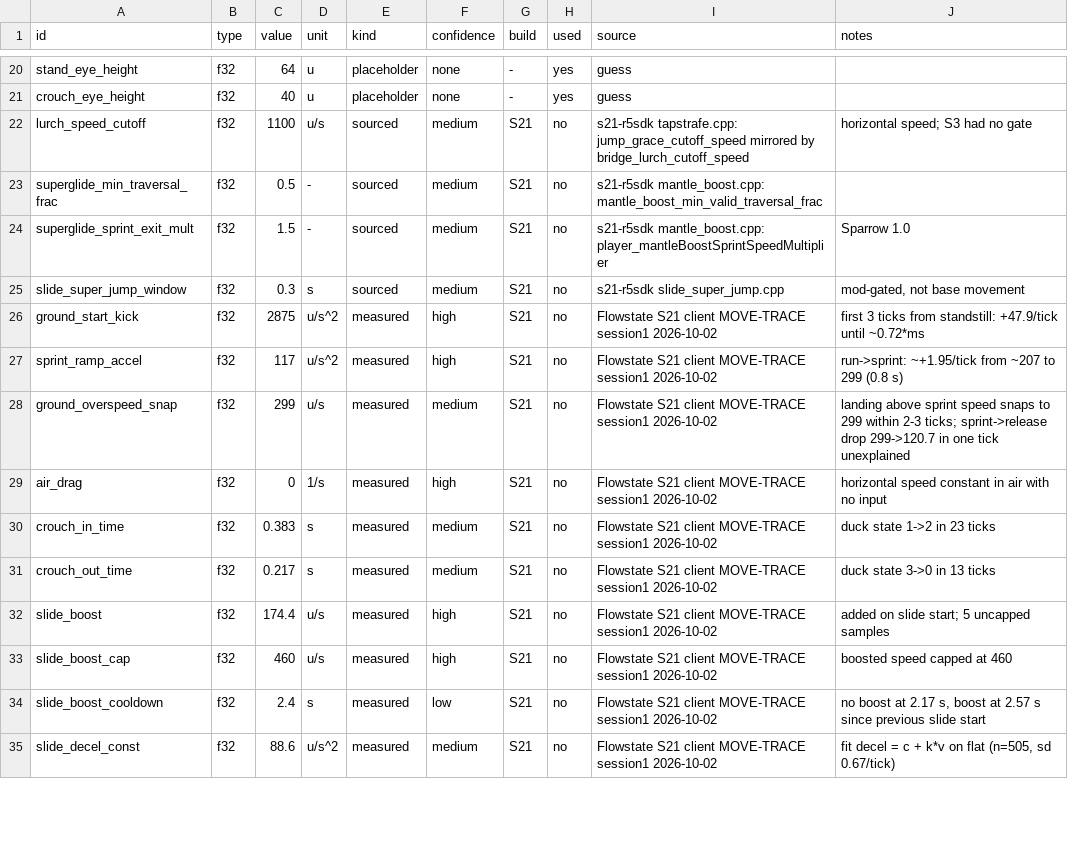
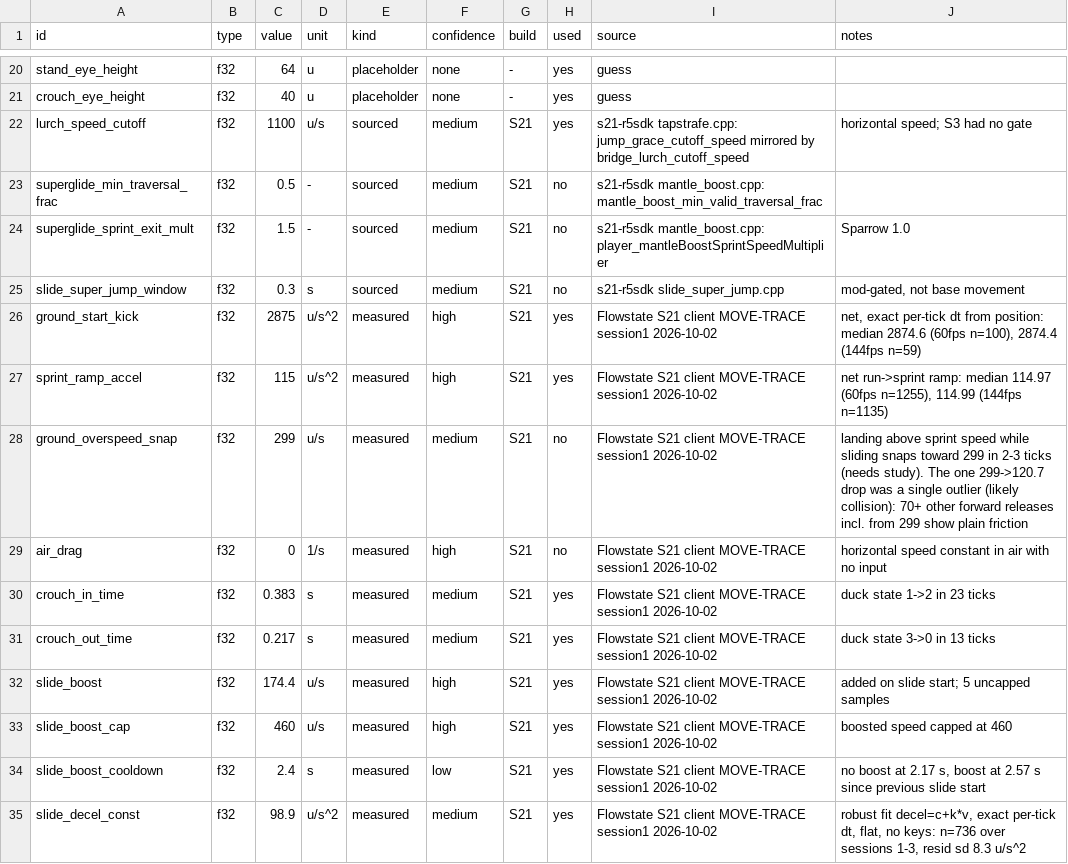
Before and after one commit to ixbh/ApexRuntime, a TSV file: sheets/constants.tsv, drawn as a sheet; only a part is shown, gaps mark what is left out; the diff covers the shown part only.

```diff
--- a/sheets/constants.tsv
+++ b/sheets/constants.tsv
@@ -21,3 +21,3 @@ stand_eye_height	f32	64	u	placeholder	none	-	yes	guess
 crouch_eye_height	f32	40	u	placeholder	none	-	yes	guess	
-lurch_speed_cutoff	f32	1100	u/s	sourced	medium	S21	no	s21-r5sdk tapstrafe.cpp: jump_grace_cutoff_speed mirrored by bridge_lurch_cutoff_speed	horizontal speed; S3 had no gate
+lurch_speed_cutoff	f32	1100	u/s	sourced	medium	S21	yes	s21-r5sdk tapstrafe.cpp: jump_grace_cutoff_speed mirrored by bridge_lurch_cutoff_speed	horizontal speed; S3 had no gate
 superglide_min_traversal_frac	f32	0.5	-	sourced	medium	S21	no	s21-r5sdk mantle_boost.cpp: mantle_boost_min_valid_traversal_frac	
@@ -25,11 +25,11 @@ superglide_sprint_exit_mult	f32	1.5	-	sourced	medium	S21	no	s21-r5sdk mantle_boo
 slide_super_jump_window	f32	0.3	s	sourced	medium	S21	no	s21-r5sdk slide_super_jump.cpp	mod-gated, not base movement
-ground_start_kick	f32	2875	u/s^2	measured	high	S21	no	Flowstate S21 client MOVE-TRACE session1 2026-10-02	first 3 ticks from standstill: +47.9/tick until ~0.72*ms
-sprint_ramp_accel	f32	117	u/s^2	measured	high	S21	no	Flowstate S21 client MOVE-TRACE session1 2026-10-02	run->sprint: ~+1.95/tick from ~207 to 299 (0.8 s)
-ground_overspeed_snap	f32	299	u/s	measured	medium	S21	no	Flowstate S21 client MOVE-TRACE session1 2026-10-02	landing above sprint speed snaps to 299 within 2-3 ticks; sprint->release drop 299->120.7 in one tick unexplained
+ground_start_kick	f32	2875	u/s^2	measured	high	S21	yes	Flowstate S21 client MOVE-TRACE session1 2026-10-02	net, exact per-tick dt from position: median 2874.6 (60fps n=100), 2874.4 (144fps n=59)
+sprint_ramp_accel	f32	115	u/s^2	measured	high	S21	yes	Flowstate S21 client MOVE-TRACE session1 2026-10-02	net run->sprint ramp: median 114.97 (60fps n=1255), 114.99 (144fps n=1135)
+ground_overspeed_snap	f32	299	u/s	measured	medium	S21	no	Flowstate S21 client MOVE-TRACE session1 2026-10-02	landing above sprint speed while sliding snaps toward 299 in 2-3 ticks (needs study). The one 299->120.7 drop was a single outlier (likely collision): 70+ other forward releases incl. from 299 show plain friction
 air_drag	f32	0	1/s	measured	high	S21	no	Flowstate S21 client MOVE-TRACE session1 2026-10-02	horizontal speed constant in air with no input
-crouch_in_time	f32	0.383	s	measured	medium	S21	no	Flowstate S21 client MOVE-TRACE session1 2026-10-02	duck state 1->2 in 23 ticks
-crouch_out_time	f32	0.217	s	measured	medium	S21	no	Flowstate S21 client MOVE-TRACE session1 2026-10-02	duck state 3->0 in 13 ticks
-slide_boost	f32	174.4	u/s	measured	high	S21	no	Flowstate S21 client MOVE-TRACE session1 2026-10-02	added on slide start; 5 uncapped samples
-slide_boost_cap	f32	460	u/s	measured	high	S21	no	Flowstate S21 client MOVE-TRACE session1 2026-10-02	boosted speed capped at 460
-slide_boost_cooldown	f32	2.4	s	measured	low	S21	no	Flowstate S21 client MOVE-TRACE session1 2026-10-02	no boost at 2.17 s, boost at 2.57 s since previous slide start
-slide_decel_const	f32	88.6	u/s^2	measured	medium	S21	no	Flowstate S21 client MOVE-TRACE session1 2026-10-02	fit decel = c + k*v on flat (n=505, sd 0.67/tick)
+crouch_in_time	f32	0.383	s	measured	medium	S21	yes	Flowstate S21 client MOVE-TRACE session1 2026-10-02	duck state 1->2 in 23 ticks
+crouch_out_time	f32	0.217	s	measured	medium	S21	yes	Flowstate S21 client MOVE-TRACE session1 2026-10-02	duck state 3->0 in 13 ticks
+slide_boost	f32	174.4	u/s	measured	high	S21	yes	Flowstate S21 client MOVE-TRACE session1 2026-10-02	added on slide start; 5 uncapped samples
+slide_boost_cap	f32	460	u/s	measured	high	S21	yes	Flowstate S21 client MOVE-TRACE session1 2026-10-02	boosted speed capped at 460
+slide_boost_cooldown	f32	2.4	s	measured	low	S21	yes	Flowstate S21 client MOVE-TRACE session1 2026-10-02	no boost at 2.17 s, boost at 2.57 s since previous slide start
+slide_decel_const	f32	98.9	u/s^2	measured	medium	S21	yes	Flowstate S21 client MOVE-TRACE session1 2026-10-02	robust fit decel=c+k*v, exact per-tick dt, flat, no keys: n=736 over sessions 1-3, resid sd 8.3 u/s^2
```
Also changed, not shown: 5 added rows and 35 edited cells elsewhere in this file, sheets/mechanics.tsv, 9 other files.
